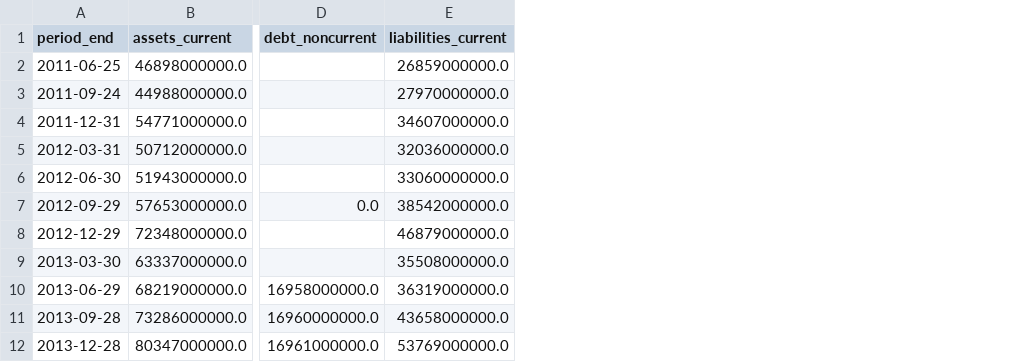
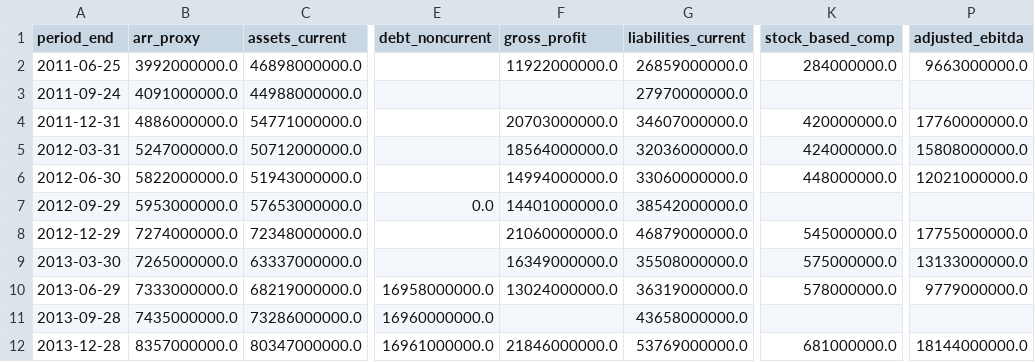
Before and after one commit to Hoarderr69/pe-vc-copilottt, a CSV file: data/raw/edgar/0000320193_kpis.csv, drawn as a sheet; only a part is shown, gaps mark what is left out; the diff names each change by its address in the sheet, - before the commit and + after, or states it on an @@ line.

```diff
--- a/data/raw/edgar/0000320193_kpis.csv
+++ b/data/raw/edgar/0000320193_kpis.csv
+column B (arr_proxy), rows 2-12: 3992000000.0 | 4091000000.0 | 4886000000.0 | 5247000000.0 | 5822000000.0 | 5953000000.0 | 7274000000.0 | 7265000000.0 | 7333000000.0 | 7435000000.0 | 8357000000.0
+column F (gross_profit), rows 2-12: 11922000000.0 |  | 20703000000.0 | 18564000000.0 | 14994000000.0 | 14401000000.0 | 21060000000.0 | 16349000000.0 | 13024000000.0 |  | 21846000000.0
+column K (stock_based_comp), rows 2-12: 284000000.0 |  | 420000000.0 | 424000000.0 | 448000000.0 |  | 545000000.0 | 575000000.0 | 578000000.0 |  | 681000000.0
+column P (adjusted_ebitda), rows 2-12: 9663000000.0 |  | 17760000000.0 | 15808000000.0 | 12021000000.0 |  | 17755000000.0 | 13133000000.0 | 9779000000.0 |  | 18144000000.0
```
Also changed, not shown: 46 other files.
